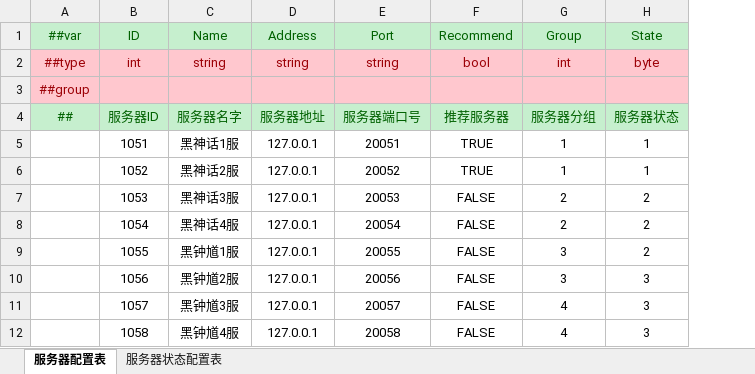
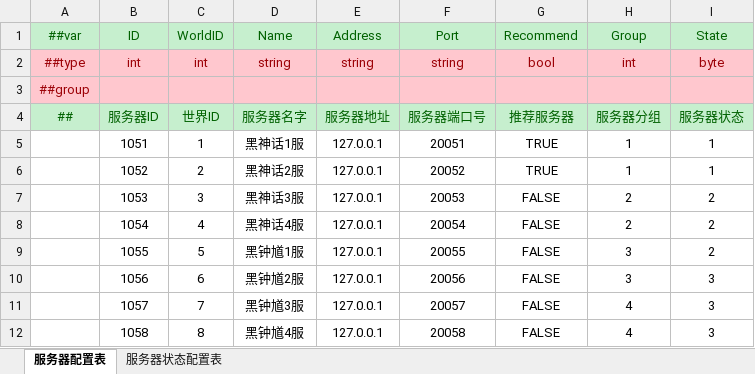
Before and after one commit to AmaniDawn/DGame, an Excel workbook: GameConfig/Datas/运营/服务器配置表.xlsx, sheet 服务器配置表, drawn as a sheet; values as stored, in another font and other column widths than the file's, no borders; the diff names each change by its address in the sheet, - before the commit and + after, or states it on an @@ line.

```diff
--- a/GameConfig/Datas/运营/服务器配置表.xlsx (sheet 服务器配置表)
+++ b/GameConfig/Datas/运营/服务器配置表.xlsx (sheet 服务器配置表)
+column C (WorldID), rows 2-12: int |  | 世界ID | 1 | 2 | 3 | 4 | 5 | 6 | 7 | 8
```
Also changed, not shown: GameConfig/Datas/Defines/__tables__.xlsx, GameConfig/Datas/通用/功能参数配置表.xlsx, 34 other files.
